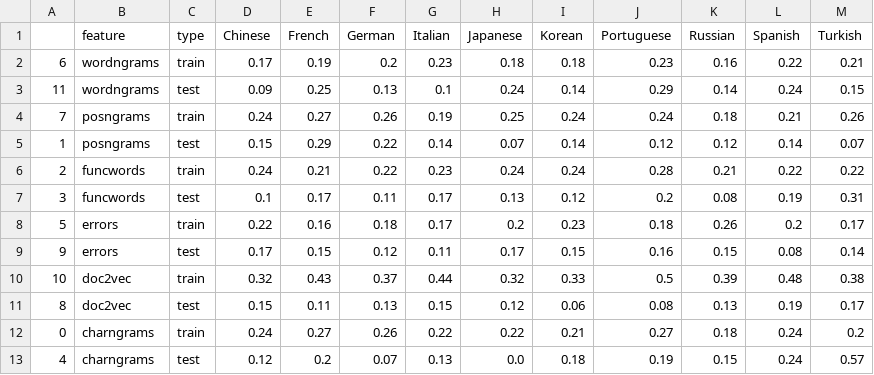
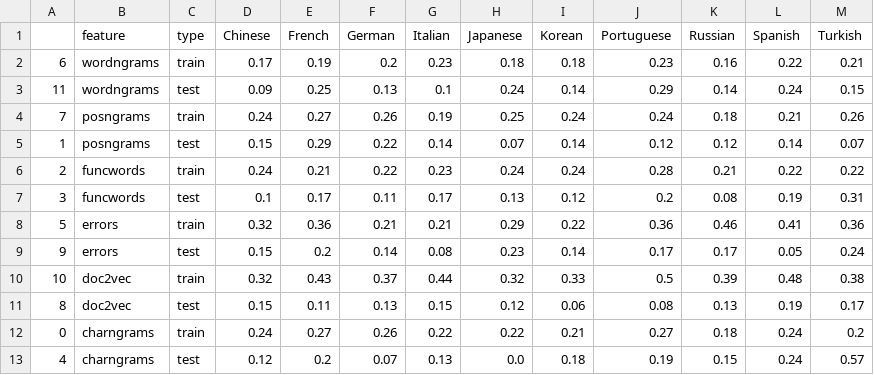
Before and after one commit to tomelf/CNIT623-Native-Language-Identification-On-English-Learner-Dataset, a CSV file: experiment_results/task3/task3_test_df_precision.csv, drawn as a sheet.

```diff
--- a/experiment_results/task3/task3_test_df_precision.csv
+++ b/experiment_results/task3/task3_test_df_precision.csv
@@ -7,4 +7,4 @@
 3,funcwords,test,0.1,0.17,0.11,0.17,0.13,0.12,0.2,0.08,0.19,0.31
-5,errors,train,0.22,0.16,0.18,0.17,0.2,0.23,0.18,0.26,0.2,0.17
-9,errors,test,0.17,0.15,0.12,0.11,0.17,0.15,0.16,0.15,0.08,0.14
+5,errors,train,0.32,0.36,0.21,0.21,0.29,0.22,0.36,0.46,0.41,0.36
+9,errors,test,0.15,0.2,0.14,0.08,0.23,0.14,0.17,0.17,0.05,0.24
 10,doc2vec,train,0.32,0.43,0.37,0.44,0.32,0.33,0.5,0.39,0.48,0.38
```
Also changed, not shown: experiment_results/task3/task3_grid_search_results.csv, experiment_results/task3/task3_test_df_f1.csv, 13 other files.
